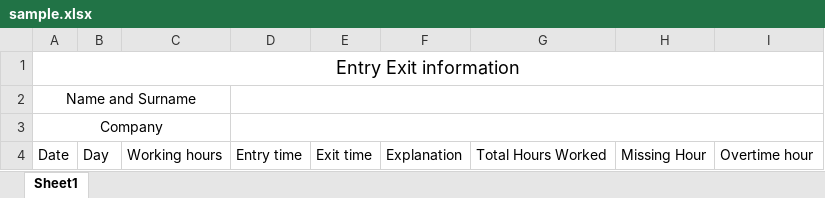
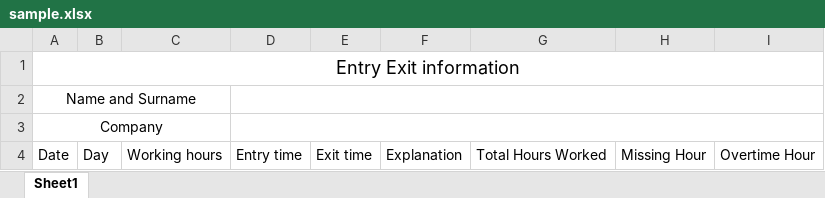
Before and after one commit to Erman16/PythonProject_EmployeeWorkingHoursCalculation, an Excel workbook: Monthly Report Creator/sample.xlsx, sheet Sheet1, drawn as a sheet; values as stored, in another font and other column widths than the file's, no borders; the diff names each change by its address in the sheet, - before the commit and + after, or states it on an @@ line.

```diff
--- a/Monthly Report Creator/sample.xlsx (sheet Sheet1)
+++ b/Monthly Report Creator/sample.xlsx (sheet Sheet1)
-I4: Overtime hour
+I4: Overtime Hour
```
Also changed, not shown: 10 other files.
